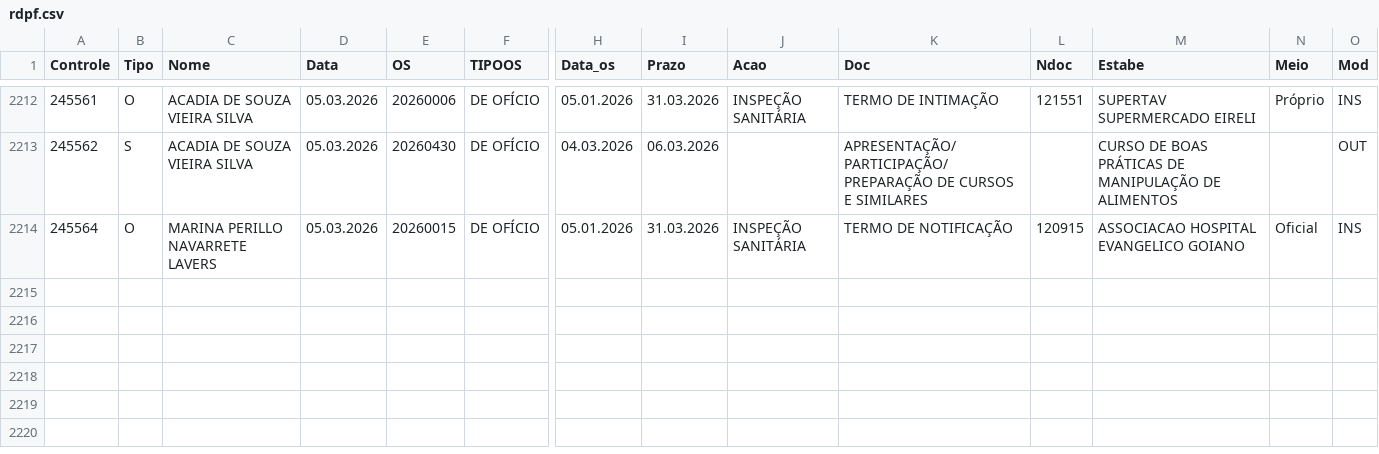
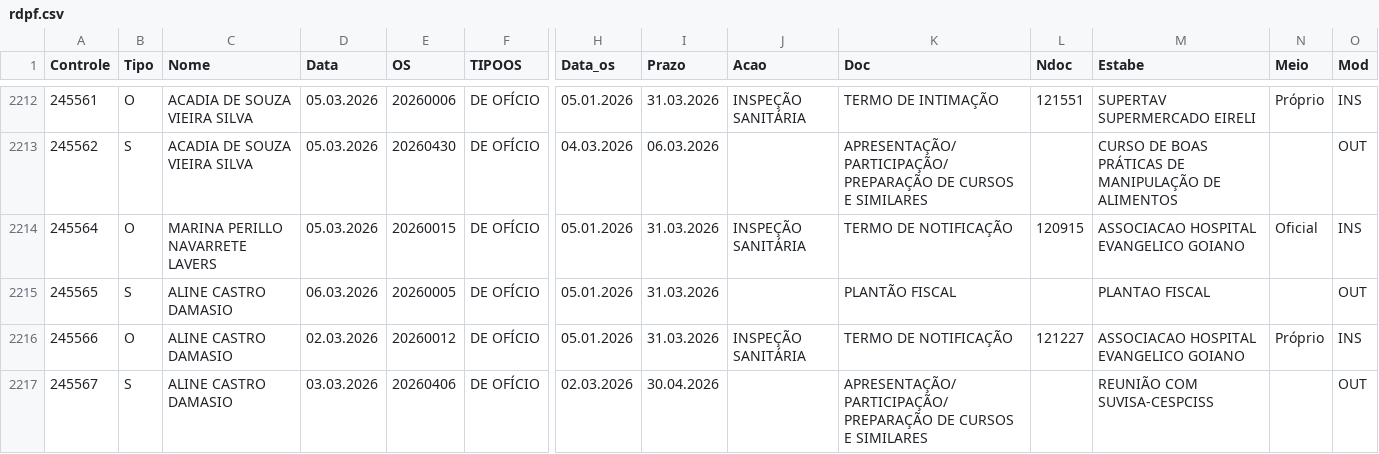
Before and after one commit to VisaAnapolis/APP, a CSV file: data/rdpf.csv, drawn as a sheet; only a part is shown, gaps mark what is left out; rows hold the shown columns only; the diff names each change by its address in the sheet, - before the commit and + after, or states it on an @@ line.

Commit message:
Auto-sync data 06/03/2026  9:10:41,34

```diff
--- a/data/rdpf.csv
+++ b/data/rdpf.csv
+row 2215: 245565 | S | ALINE CASTRO DAMASIO | 06.03.2026 | 20260005 | DE OFÍCIO | 05.01.2026 | 31.03.2026 |  | PLANTÃO FISCAL |  | PLANTAO FISCAL |  | OUT
+row 2216: 245566 | O | ALINE CASTRO DAMASIO | 02.03.2026 | 20260012 | DE OFÍCIO | 05.01.2026 | 31.03.2026 | INSPEÇÃO SANITÁRIA | TERMO DE NOTIFICAÇÃO | 121227 | ASSOCIACAO HOSPITAL EVANGELICO GOIANO | Próprio | INS
+row 2217: 245567 | S | ALINE CASTRO DAMASIO | 03.03.2026 | 20260406 | DE OFÍCIO | 02.03.2026 | 30.04.2026 |  | APRESENTAÇÃO/PARTICIPAÇÃO/PREPARAÇÃO DE CURSOS E SIMILARES |  | REUNIÃO COM SUVISA-CESPCISS |  | OUT
```
Also changed, not shown: 15 other files.
